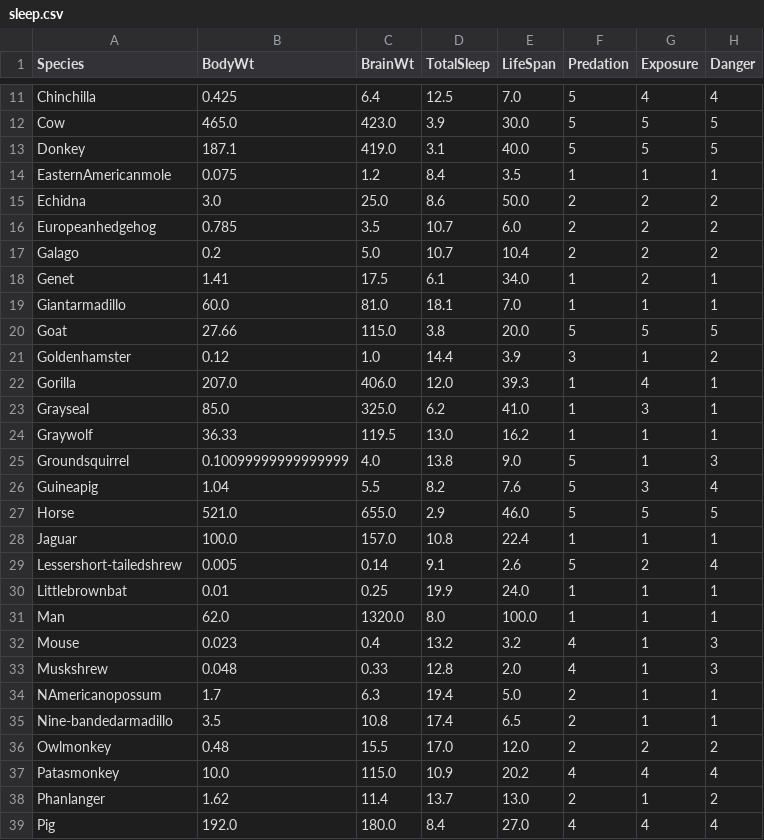
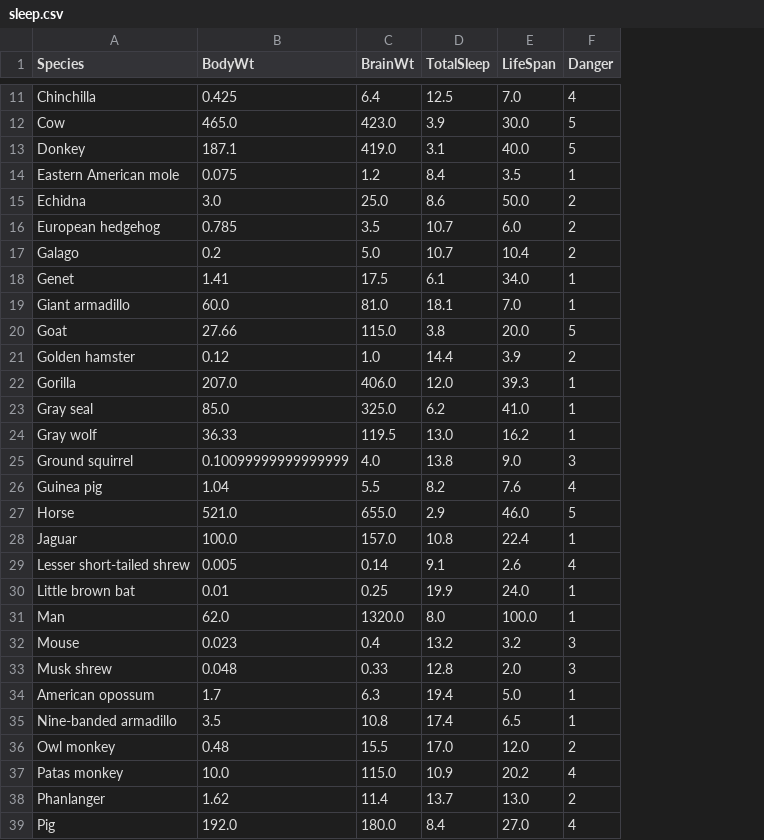
Before and after one commit to evgeniyako-edu/datasets, a CSV file: sleep.csv, drawn as a sheet; only a part is shown, gaps mark what is left out; the diff covers the shown part only; the diff names each change by its address in the sheet, - before the commit and + after, or states it on an @@ line.

Commit message:
Add files via upload

```diff
--- a/sleep.csv
+++ b/sleep.csv
-column F (Predation), rows 11-39: 5 | 5 | 5 | 1 | 2 | 2 | 2 | 1 | 1 | 5 | 3 | 1 | 1 | 1 | 5 | 5 | 5 | 1 | 5 | 1 | 1 | 4 | 4 | 2 | 2 | 2 | 4 | 2 | 4
-column G (Exposure), rows 11-39: 4 | 5 | 5 | 1 | 2 | 2 | 2 | 2 | 1 | 5 | 1 | 4 | 3 | 1 | 1 | 3 | 5 | 1 | 2 | 1 | 1 | 1 | 1 | 1 | 1 | 2 | 4 | 1 | 4
-A14 (Species): EasternAmericanmole
+A14 (Species): Eastern American mole
-A16 (Species): Europeanhedgehog
+A16 (Species): European hedgehog
-A19 (Species): Giantarmadillo
+A19 (Species): Giant armadillo
-A21 (Species): Goldenhamster
+A21 (Species): Golden hamster
-A23 (Species): Grayseal
+A23 (Species): Gray seal
-A24 (Species): Graywolf
+A24 (Species): Gray wolf
-A25 (Species): Groundsquirrel
+A25 (Species): Ground squirrel
-A26 (Species): Guineapig
+A26 (Species): Guinea pig
-A29 (Species): Lessershort-tailedshrew
+A29 (Species): Lesser short-tailed shrew
-A30 (Species): Littlebrownbat
+A30 (Species): Little brown bat
-A33 (Species): Muskshrew
+A33 (Species): Musk shrew
-A34 (Species): NAmericanopossum
+A34 (Species): American opossum
-A35 (Species): Nine-bandedarmadillo
+A35 (Species): Nine-banded armadillo
-A36 (Species): Owlmonkey
+A36 (Species): Owl monkey
-A37 (Species): Patasmonkey
+A37 (Species): Patas monkey
```
Also changed, not shown: 15 edited cells elsewhere in this file.
